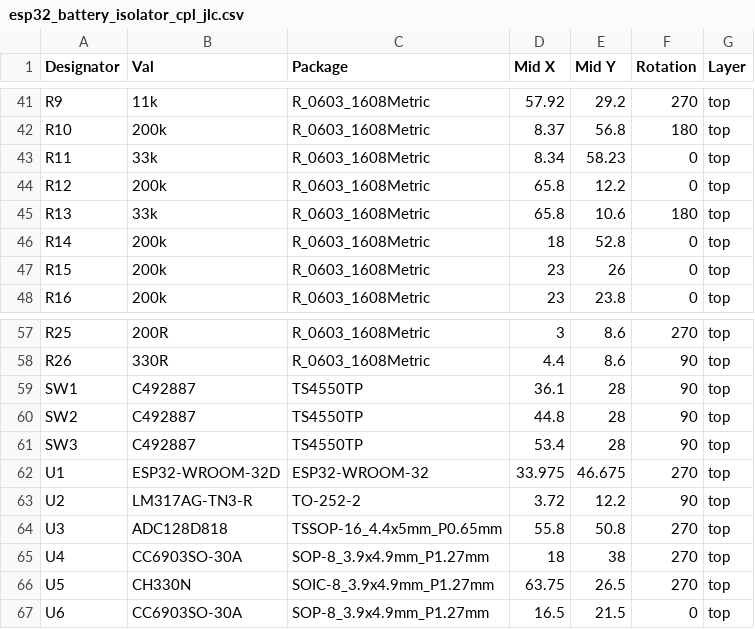
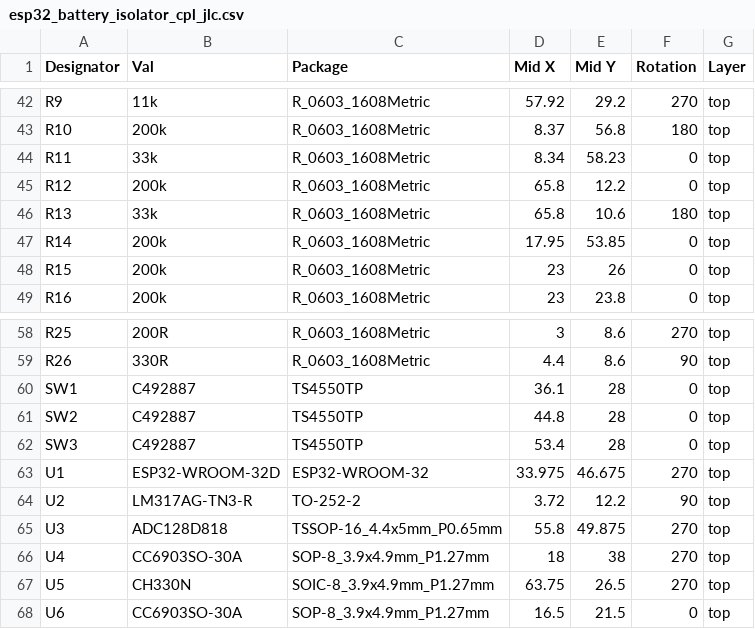
Before and after one commit to 84ace/esp32_battery_isolator, a CSV file: jlcpcb/esp32_battery_isolator_cpl_jlc.csv, drawn as a sheet; only a part is shown, gaps mark what is left out; the diff covers the shown part only.

```diff
--- a/jlcpcb/esp32_battery_isolator_cpl_jlc.csv
+++ b/jlcpcb/esp32_battery_isolator_cpl_jlc.csv
@@ -45,3 +46,3 @@ R12,200k,R_0603_1608Metric,65.8,12.2,0,top
 R13,33k,R_0603_1608Metric,65.8,10.6,180,top
-R14,200k,R_0603_1608Metric,18,52.8,0,top
+R14,200k,R_0603_1608Metric,17.95,53.85,0,top
 R15,200k,R_0603_1608Metric,23,26,0,top
@@ -58,8 +59,8 @@ R25,200R,R_0603_1608Metric,3,8.6,270,top
 R26,330R,R_0603_1608Metric,4.4,8.6,90,top
-SW1,C492887,TS4550TP,36.1,28,90,top
-SW2,C492887,TS4550TP,44.8,28,90,top
-SW3,C492887,TS4550TP,53.4,28,90,top
+SW1,C492887,TS4550TP,36.1,28,0,top
+SW2,C492887,TS4550TP,44.8,28,0,top
+SW3,C492887,TS4550TP,53.4,28,0,top
 U1,ESP32-WROOM-32D,ESP32-WROOM-32,33.975,46.675,270,top
 U2,LM317AG-TN3-R,TO-252-2,3.72,12.2,90,top
-U3,ADC128D818,TSSOP-16_4.4x5mm_P0.65mm,55.8,50.8,270,top
+U3,ADC128D818,TSSOP-16_4.4x5mm_P0.65mm,55.8,49.875,270,top
 U4,CC6903SO-30A,SOP-8_3.9x4.9mm_P1.27mm,18,38,270,top
```
Also changed, not shown: 2 added rows, 1 removed row and 16 edited cells elsewhere in this file, gerber/esp32_battery_isolator-all-pos.csv, jlcpcb/esp32_battery_isolator_bom_jlc.csv, 25 other files.
